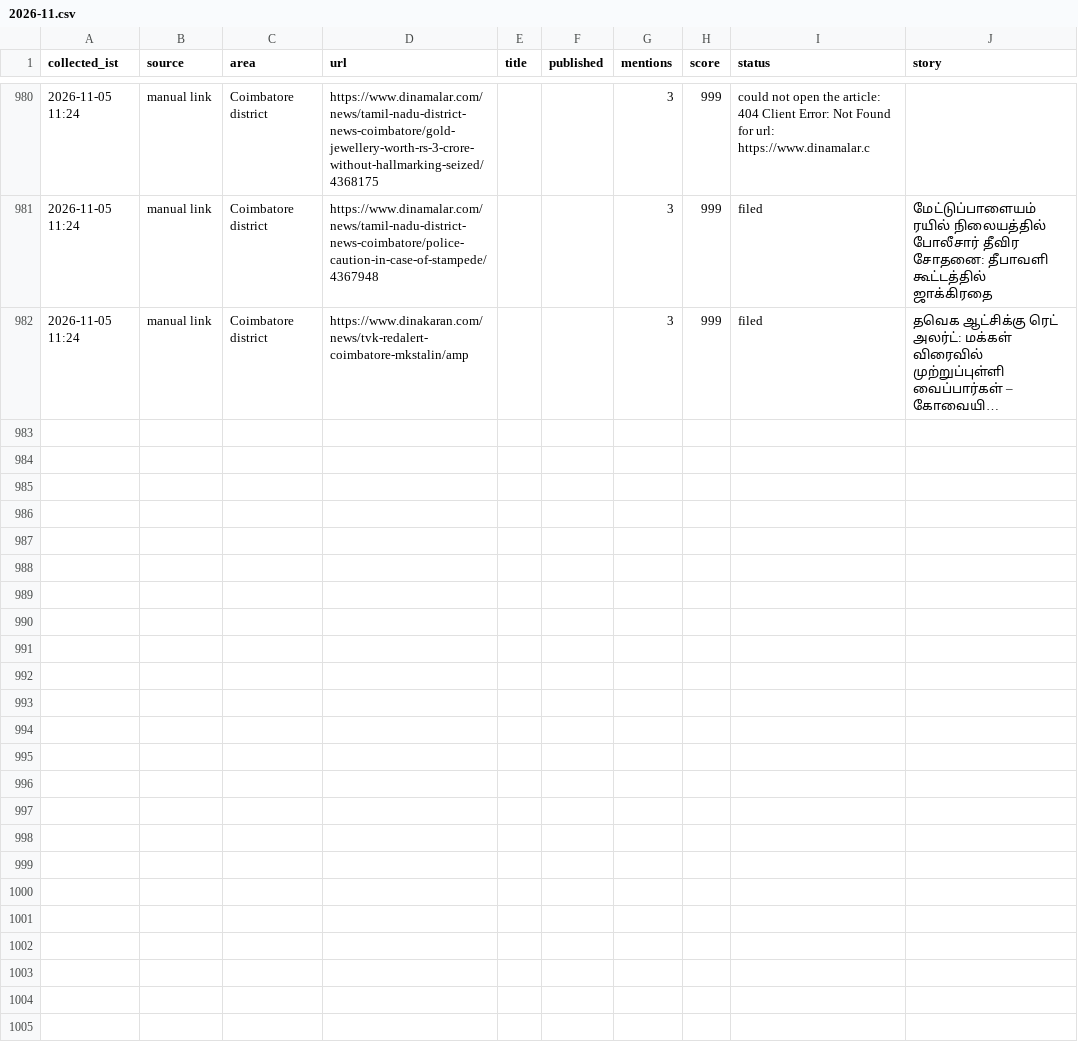
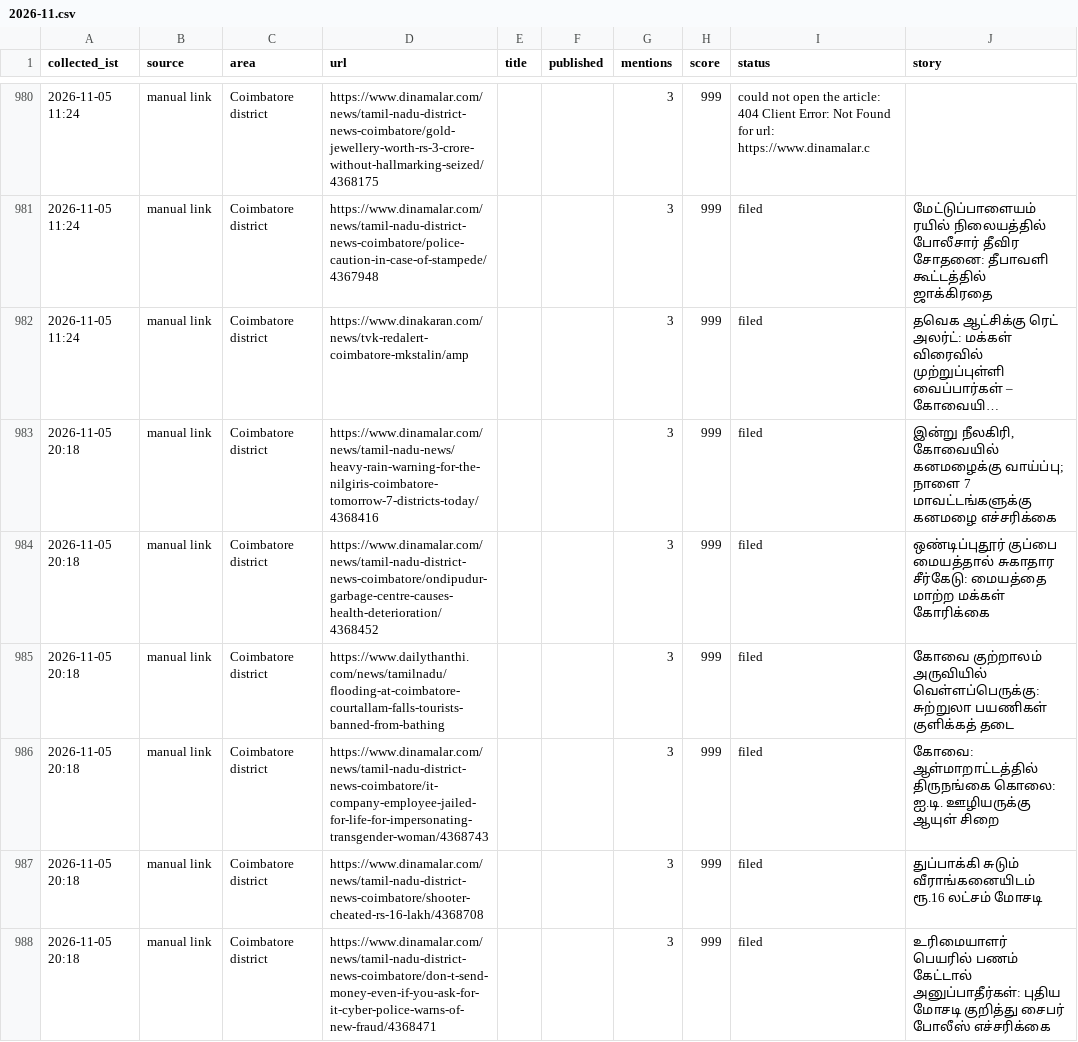
Before and after one commit to news360-tn/coimbatore360-autopost, a CSV file: research_free/archive/2026-11.csv, drawn as a sheet; only a part is shown, gaps mark what is left out; long unchanged cells end in …; the diff names each change by its address in the sheet, - before the commit and + after, or states it on an @@ line.

```diff
--- a/research_free/archive/2026-11.csv
+++ b/research_free/archive/2026-11.csv
+row 983: 2026-11-05 20:18 | manual link | Coimbatore district | https://www.dinamalar.com/news/tamil-nadu-news/heavy-rain-warning-for-the-nilgiris-coimbatore-tomorrow-7-districts-today/4368416 |  |  | 3 | 999 | filed | இன்று நீலகிரி, கோவையில் கனமழைக்கு வாய்ப்பு; நாளை 7 மாவட்டங்களுக்கு கனமழை எச்சரிக்கை
+row 984: 2026-11-05 20:18 | manual link | Coimbatore district | https://www.dinamalar.com/news/tamil-nadu-district-news-coimbatore/ondipudur-garbage-centre-causes-health-deterioration/4368452 |  |  | 3 | 999 | filed | ஒண்டிப்புதூர் குப்பை மையத்தால் சுகாதார சீர்கேடு: மையத்தை மாற்ற மக்கள் கோரிக்கை
+row 985: 2026-11-05 20:18 | manual link | Coimbatore district | https://www.dailythanthi.com/news/tamilnadu/flooding-at-coimbatore-courtallam-falls-tourists-banned-from-bathing |  |  | 3 | 999 | filed | கோவை குற்றாலம் அருவியில் வெள்ளப்பெருக்கு: சுற்றுலா பயணிகள் குளிக்கத் தடை
+row 986: 2026-11-05 20:18 | manual link | Coimbatore district | https://www.dinamalar.com/news/tamil-nadu-district-news-coimbatore/it-company-employee-jailed-for-life-for-impersonating-transgender-woman/4368743 |  |  | 3 | 999 | filed | கோவை: ஆள்மாறாட்டத்தில் திருநங்கை கொலை: ஐ.டி. ஊழியருக்கு ஆயுள் சிறை
+row 987: 2026-11-05 20:18 | manual link | Coimbatore district | https://www.dinamalar.com/news/tamil-nadu-district-news-coimbatore/shooter-cheated-rs-16-lakh/4368708 |  |  | 3 | 999 | filed | துப்பாக்கி சுடும் வீராங்கனையிடம் ரூ.16 லட்சம் மோசடி
+row 988: 2026-11-05 20:18 | manual link | Coimbatore district | https://www.dinamalar.com/news/tamil-nadu-district-news-coimbatore/don-t-send-money-even-if-you-ask-for-it-cyber-police-warns-of-new-fraud/4368471 |  |  | 3 | 999 | filed | உரிமையாளர் பெயரில் பணம் கேட்டால் அனுப்பாதீர்கள்: புதிய மோசடி குறித்து சைபர் போலீஸ் எச்சரிக்கை
```
Also changed, not shown: 7 other files.
